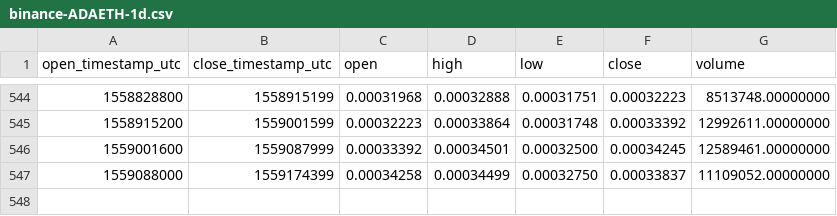
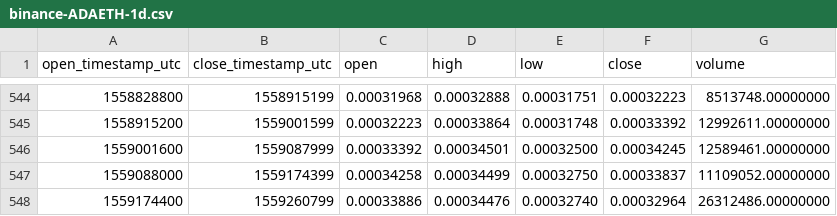
Before and after one commit to cryptobigbro/binance-ADAETH, a CSV file: binance-ADAETH-1d.csv, drawn as a sheet; only a part is shown, gaps mark what is left out.

Commit message:
Update OHLCV data.

```diff
--- a/binance-ADAETH-1d.csv
+++ b/binance-ADAETH-1d.csv
@@ -547 +547,2 @@ open_timestamp_utc,close_timestamp_utc,open,high,low,close,volume
 1559088000,1559174399,0.00034258,0.00034499,0.00032750,0.00033837,11109052.00000000
+1559174400,1559260799,0.00033886,0.00034476,0.00032740,0.00032964,26312486.00000000
```
Also changed, not shown: 1 other file.
